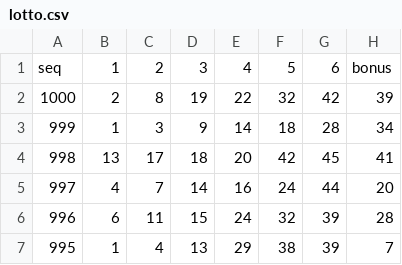
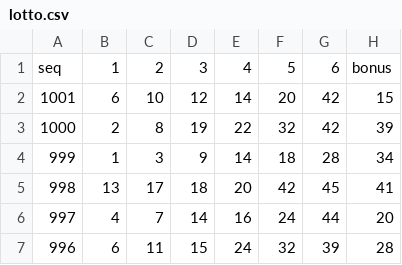
Before and after one commit to Joshua56/lottery_prediction, a CSV file: lotto.csv, drawn as a sheet; only a part is shown; the shorter side is filled out with more unchanged rows.

```diff
--- a/lotto.csv
+++ b/lotto.csv
@@ -1,2 +1,3 @@
 seq,1,2,3,4,5,6,bonus
+1001,6,10,12,14,20,42,15
 1000,2,8,19,22,32,42,39
```
Also changed, not shown: lotto_ord.csv, 3 other files.
